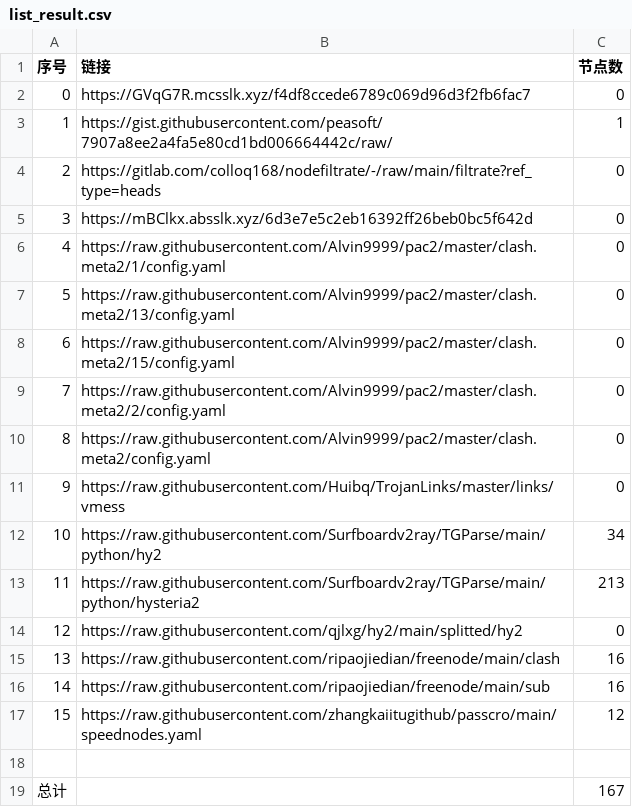
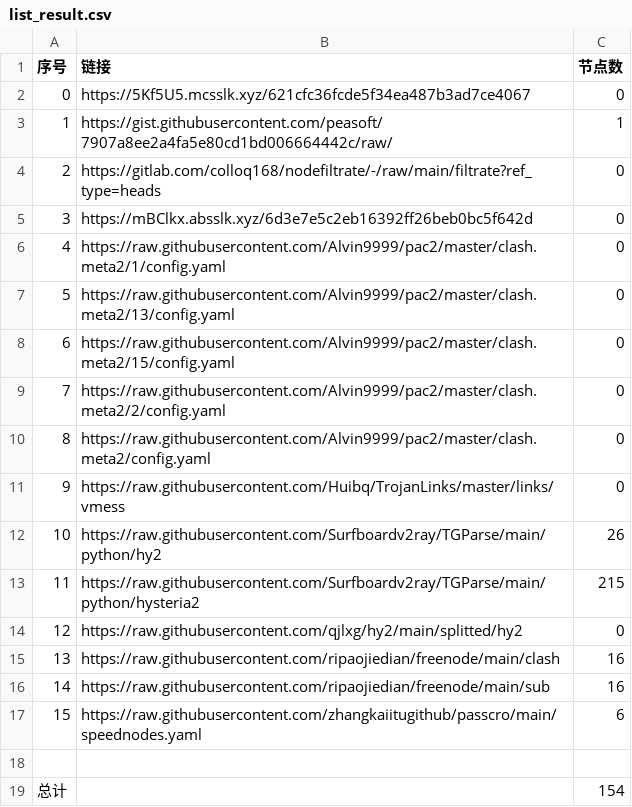
Before and after one commit to x698/NoMoreWalls, a CSV file: list_result.csv, drawn as a sheet.

```diff
--- a/list_result.csv
+++ b/list_result.csv
@@ -1,3 +1,3 @@
 序号,链接,节点数
-0,https://GVqG7R.mcsslk.xyz/f4df8ccede6789c069d96d3f2fb6fac7,0
+0,https://5Kf5U5.mcsslk.xyz/621cfc36fcde5f34ea487b3ad7ce4067,0
 1,https://gist.githubusercontent.com/peasoft/7907a8ee2a4fa5e80cd1bd006664442c/raw/,1
@@ -11,4 +11,4 @@
 9,https://raw.githubusercontent.com/Huibq/TrojanLinks/master/links/vmess,0
-10,https://raw.githubusercontent.com/Surfboardv2ray/TGParse/main/python/hy2,34
-11,https://raw.githubusercontent.com/Surfboardv2ray/TGParse/main/python/hysteria2,213
+10,https://raw.githubusercontent.com/Surfboardv2ray/TGParse/main/python/hy2,26
+11,https://raw.githubusercontent.com/Surfboardv2ray/TGParse/main/python/hysteria2,215
 12,https://raw.githubusercontent.com/qjlxg/hy2/main/splitted/hy2,0
@@ -16,4 +16,4 @@
 14,https://raw.githubusercontent.com/ripaojiedian/freenode/main/sub,16
-15,https://raw.githubusercontent.com/zhangkaiitugithub/passcro/main/speednodes.yaml,12
+15,https://raw.githubusercontent.com/zhangkaiitugithub/passcro/main/speednodes.yaml,6
 
-总计,,167
+总计,,154
```
Also changed, not shown: 14 other files.
